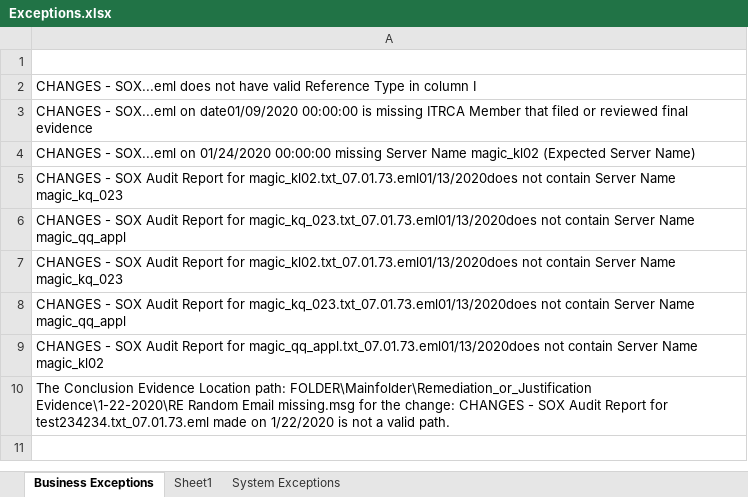
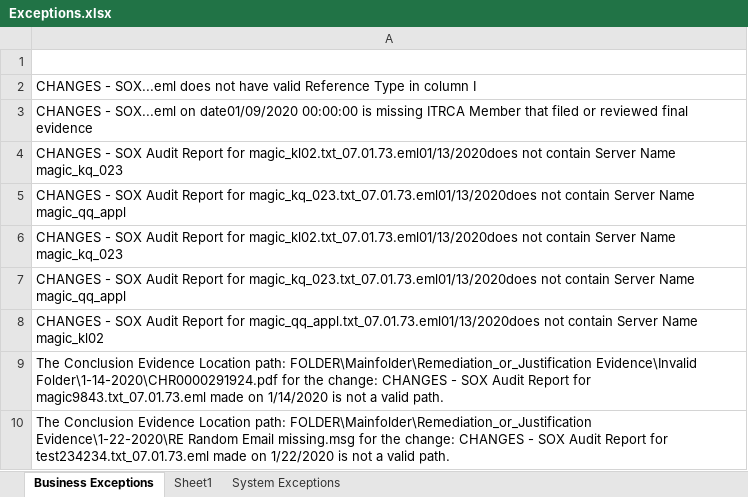
Before and after one commit to doidgedylan/Robotic_Process_Automation, an Excel workbook: Exceptions.xlsx, sheet Business Exceptions, drawn as a sheet; values as stored, in another font and other column widths than the file's, no borders; removed rows and columns are numbered as before the commit, all else as after; the diff names each change by its address in the sheet, - before the commit and + after, or states it on an @@ line.

```diff
--- a/Exceptions.xlsx (sheet Business Exceptions)
+++ b/Exceptions.xlsx (sheet Business Exceptions)
-row 4: CHANGES - SOX...eml on 01/24/2020 00:00:00 missing Server Name magic_kl02 (Expected Server Name)
+row 9: The Conclusion Evidence Location path: FOLDER\Mainfolder\Remediation_or_Justification Evidence\Invalid Folder\1-14-2020\CHR0000291924.pdf for the change: CHANGES - SOX Audit Report for magic9843.txt_07.01.73.eml made on 1/14/2020 is not a valid path.
```
Also changed, not shown: outputExcel.xlsx, 3 other files.
